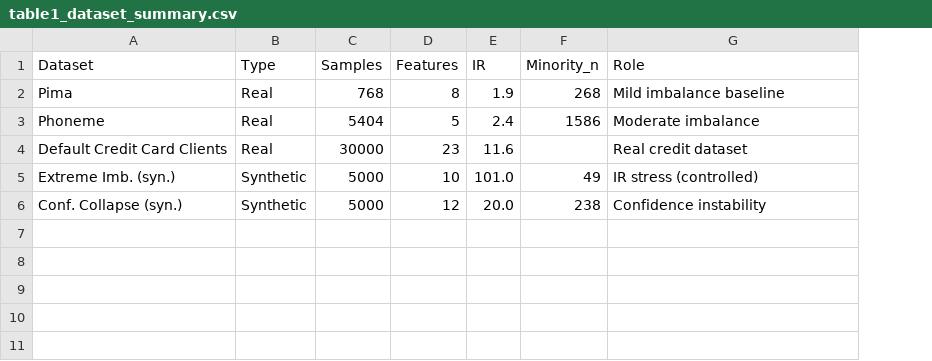
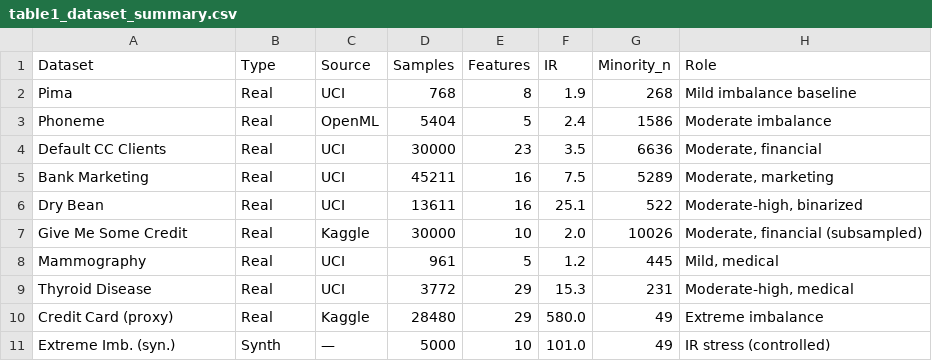
Before and after one commit to mdshoaibuddinchanda/calibration-collapse, a CSV file: paper_output/table1_dataset_summary.csv, drawn as a sheet; removed rows and columns are numbered as before the commit, all else as after; the diff names each change by its address in the sheet, - before the commit and + after, or states it on an @@ line.

```diff
--- a/paper_output/table1_dataset_summary.csv
+++ b/paper_output/table1_dataset_summary.csv
+column C (Source), rows 2-4: UCI | OpenML | UCI; row 11: —
-A4 (Dataset): Default Credit Card Clients
+A4 (Dataset): Default CC Clients
-F4 (IR): 11.6
+F4 (IR): 3.5
-G4 (Minority_n): (empty)
+G4 (Minority_n): 6636
-H4 (Role): Real credit dataset
+H4 (Role): Moderate, financial
+row 5: Bank Marketing | Real | UCI | 45211 | 16 | 7.5 | 5289 | Moderate, marketing
+row 6: Dry Bean | Real | UCI | 13611 | 16 | 25.1 | 522 | Moderate-high, binarized
+row 7: Give Me Some Credit | Real | Kaggle | 30000 | 10 | 2.0 | 10026 | Moderate, financial (subsampled)
+row 8: Mammography | Real | UCI | 961 | 5 | 1.2 | 445 | Mild, medical
+row 9: Thyroid Disease | Real | UCI | 3772 | 29 | 15.3 | 231 | Moderate-high, medical
+row 10: Credit Card (proxy) | Real | Kaggle | 28480 | 29 | 580.0 | 49 | Extreme imbalance
-B11 (Type): Synthetic
+B11 (Type): Synth
-row 6: Conf. Collapse (syn.) | Synthetic | 5000 | 12 | 20.0 | 238 | Confidence instability
```
Also changed, not shown: paper_output/table2_main_results.csv, paper_output/table3_tradeoff.csv, 34 other files.
